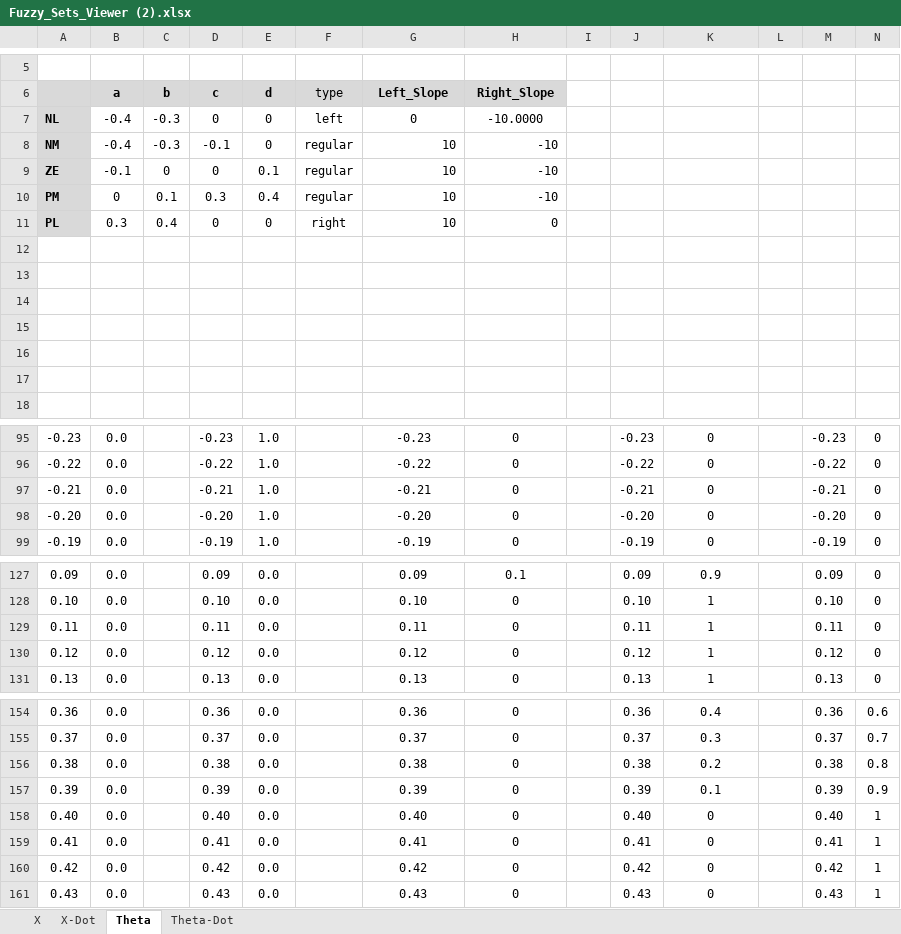
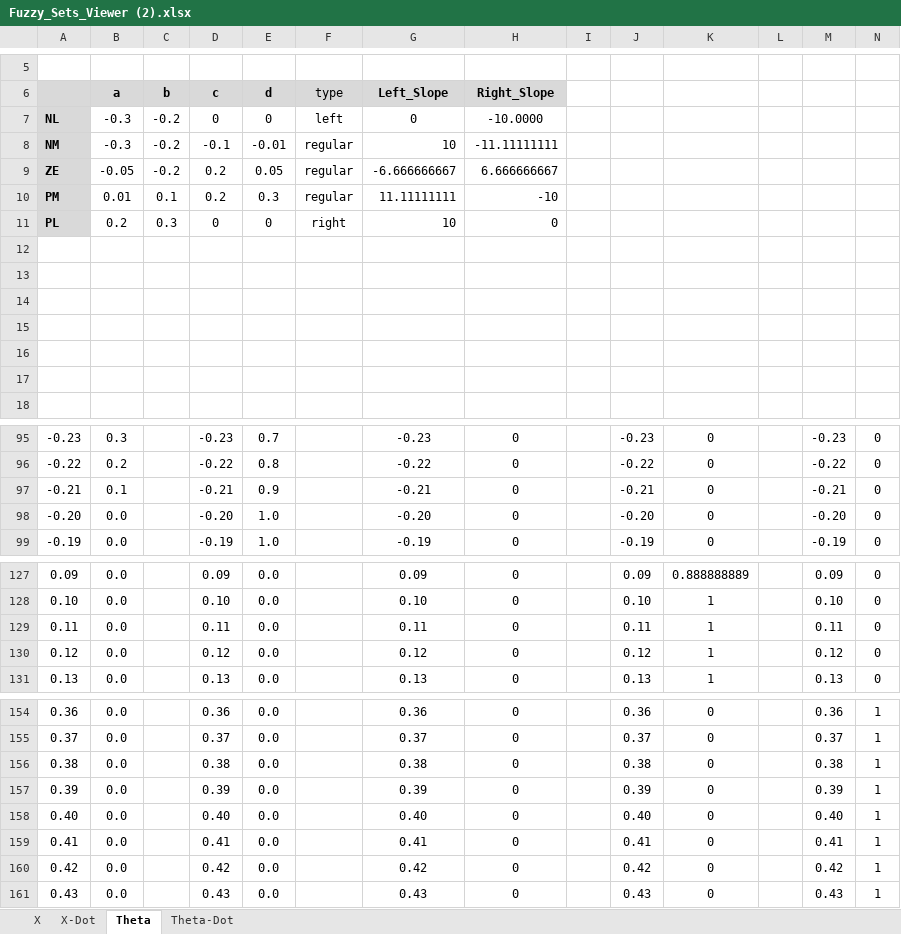
Before and after one commit to SLAIAX/AIAss2, an Excel workbook: Fuzzy_Sets_Viewer (2).xlsx, sheet Theta, drawn as a sheet; only a part is shown, gaps mark what is left out; values as stored, in another font and other column widths than the file's, no borders; charts and pictures not drawn; the diff covers the shown part only; the diff names each change by its address in the sheet, - before the commit and + after, or states it on an @@ line.

```diff
--- a/Fuzzy_Sets_Viewer (2).xlsx (sheet Theta)
+++ b/Fuzzy_Sets_Viewer (2).xlsx (sheet Theta)
-B7:B8 (a): -0.4
+B7:B8 (a): -0.3
-C7:C8 (b): -0.3
+C7:C8 (b): -0.2
-E8 (d): 0
+E8 (d): -0.01
-H8 (Right_Slope): -10
+H8 (Right_Slope): -11.11111111
-B9 (a): -0.1
+B9 (a): -0.05
-C9 (b): 0
+C9 (b): -0.2
-D9 (c): 0
+D9 (c): 0.2
-E9 (d): 0.1
+E9 (d): 0.05
-G9 (Left_Slope): 10
+G9 (Left_Slope): -6.666666667
-H9 (Right_Slope): -10
+H9 (Right_Slope): 6.666666667
-B10 (a): 0
+B10 (a): 0.01
-D10 (c): 0.3
+D10 (c): 0.2
-E10 (d): 0.4
+E10 (d): 0.3
-G10 (Left_Slope): 10
+G10 (Left_Slope): 11.11111111
-B11 (a): 0.3
+B11 (a): 0.2
-C11 (b): 0.4
+C11 (b): 0.3
-B95 (a): 0.0
+B95 (a): 0.3
-E95 (d): 1.0
+E95 (d): 0.7
-B96 (a): 0.0
+B96 (a): 0.2
-E96 (d): 1.0
+E96 (d): 0.8
-B97 (a): 0.0
+B97 (a): 0.1
-E97 (d): 1.0
+E97 (d): 0.9
-H127 (Right_Slope): 0.1
+H127 (Right_Slope): 0
-K127: 0.9
+K127: 0.888888889
-K154: 0.4
+K154: 0
-N154: 0.6
+N154: 1
-K155: 0.3
+K155: 0
-N155: 0.7
+N155: 1
-K156: 0.2
+K156: 0
-N156: 0.8
+N156: 1
-K157: 0.1
+K157: 0
-N157: 0.9
+N157: 1
```
Also changed, not shown: 95 edited cells elsewhere in this sheet, sheet X, sheet Theta-Dot, charts or pictures, 9 other files.
